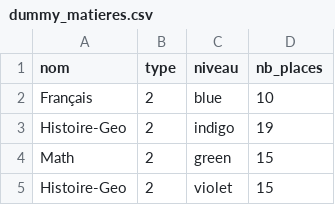
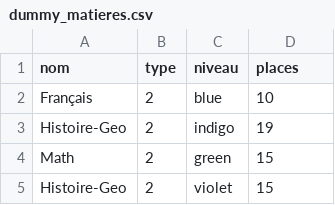
Before and after one commit to JeremieMary/sgap, a CSV file: public/examples/dummy_matieres.csv, drawn as a sheet; only a part is shown.

```diff
--- a/public/examples/dummy_matieres.csv
+++ b/public/examples/dummy_matieres.csv
@@ -1,2 +1,2 @@
-nom;type;niveau;nb_places
+nom;type;niveau;places
 Français;2;blue;10
```
Also changed, not shown: 4 other files.
